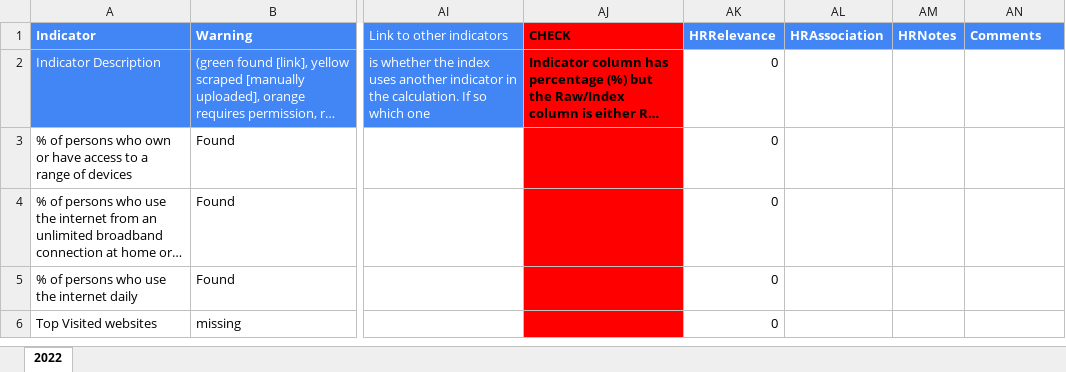
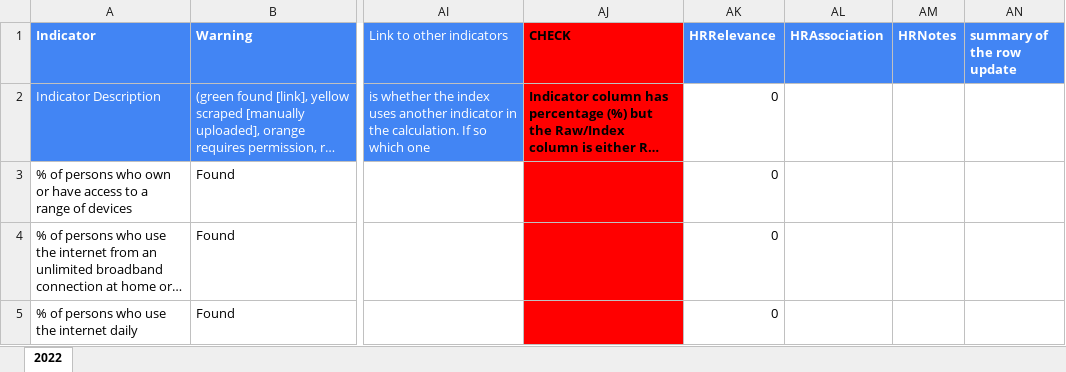
Before and after one commit to undp/digital-development-compass, an Excel workbook: Open Digital Development Data Exchange.xlsx, sheet 2022, drawn as a sheet; only a part is shown, gaps mark what is left out; the shorter side is filled out with more unchanged rows; long unchanged cells end in …; values as stored, in another font and other column widths than the file's, no borders; charts and pictures and conditional formats not drawn; the diff names each change by its address in the sheet, - before the commit and + after, or states it on an @@ line.

Commit message:
Change the name of the last column

```diff
--- a/Open Digital Development Data Exchange.xlsx (sheet 2022)
+++ b/Open Digital Development Data Exchange.xlsx (sheet 2022)
-AN1: Comments
+AN1: summary of the row update
```
